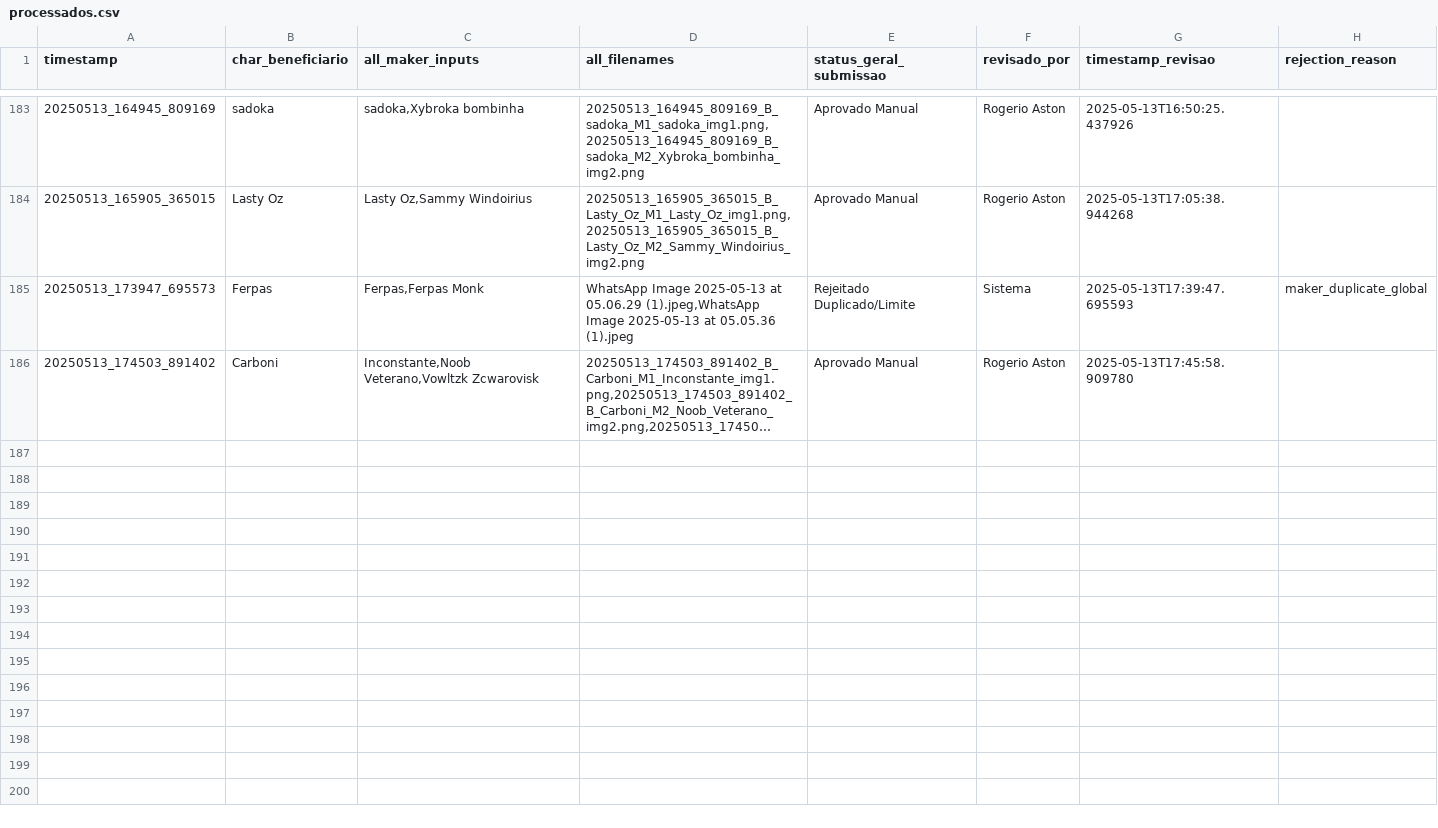
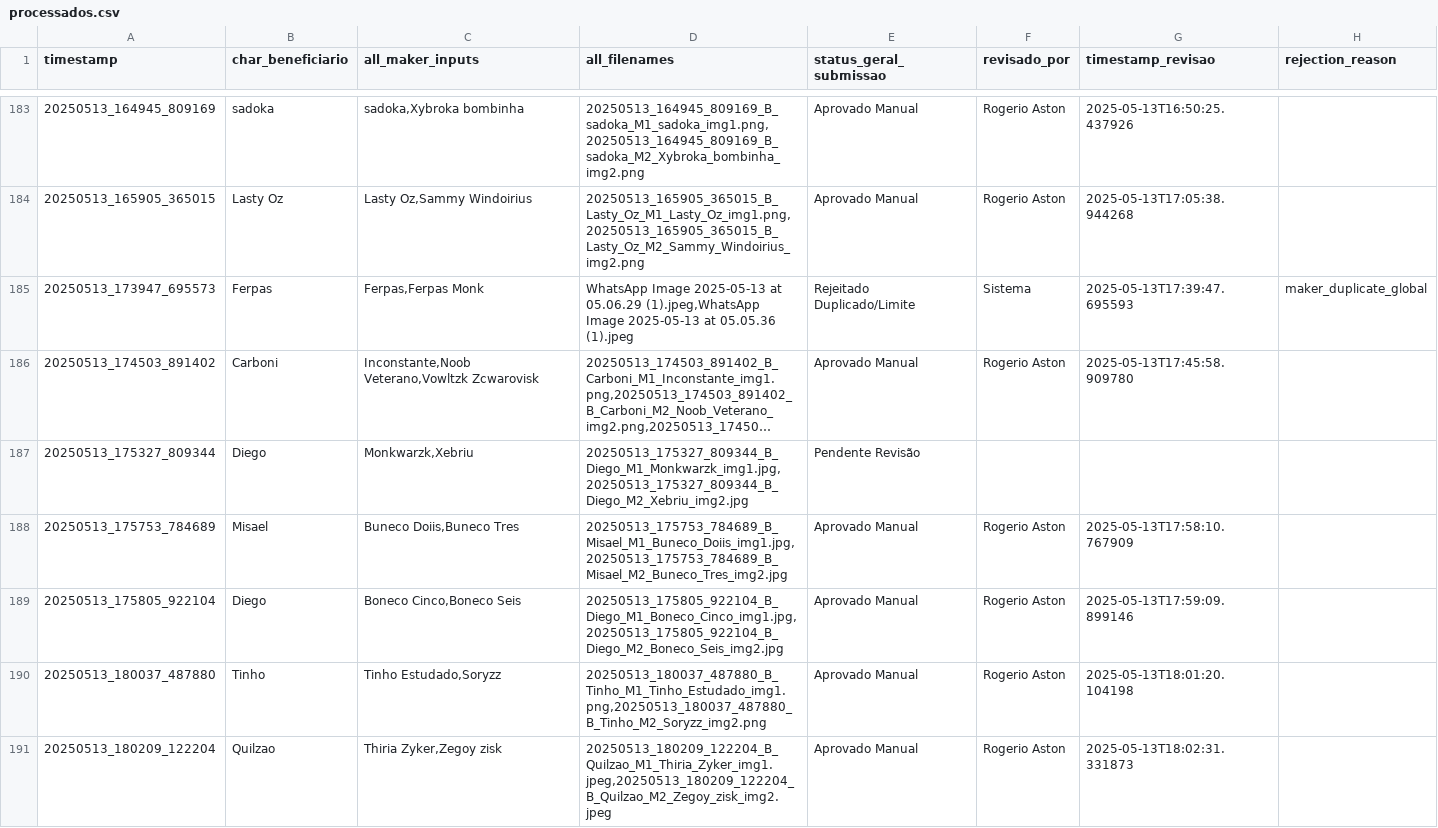
Before and after one commit to deutschcaicara/babyde, a CSV file: processados.csv, drawn as a sheet; only a part is shown, gaps mark what is left out; long unchanged cells end in …; the diff covers the shown part only; the diff names each change by its address in the sheet, - before the commit and + after, or states it on an @@ line.

```diff
--- a/processados.csv
+++ b/processados.csv
+row 187: 20250513_175327_809344 | Diego | Monkwarzk,Xebriu | 20250513_175327_809344_B_Diego_M1_Monkwarzk_img1.jpg,20250513_175327_809344_B_Diego_M2_Xebriu_img2.jpg | Pendente Revisão
+row 188: 20250513_175753_784689 | Misael | Buneco Doiis,Buneco Tres | 20250513_175753_784689_B_Misael_M1_Buneco_Doiis_img1.jpg,20250513_175753_784689_B_Misael_M2_Buneco_Tres_img2.jpg | Aprovado Manual | Rogerio Aston | 2025-05-13T17:58:10.767909
+row 189: 20250513_175805_922104 | Diego | Boneco Cinco,Boneco Seis | 20250513_175805_922104_B_Diego_M1_Boneco_Cinco_img1.jpg,20250513_175805_922104_B_Diego_M2_Boneco_Seis_img2.jpg | Aprovado Manual | Rogerio Aston | 2025-05-13T17:59:09.899146
+row 190: 20250513_180037_487880 | Tinho | Tinho Estudado,Soryzz | 20250513_180037_487880_B_Tinho_M1_Tinho_Estudado_img1.png,20250513_180037_487880_B_Tinho_M2_Soryzz_img2.png | Aprovado Manual | Rogerio Aston | 2025-05-13T18:01:20.104198
+row 191: 20250513_180209_122204 | Quilzao | Thiria Zyker,Zegoy zisk | 20250513_180209_122204_B_Quilzao_M1_Thiria_Zyker_img1.jpeg,20250513_180209_122204_B_Quilzao_M2_Zegoy_zisk_img2.jpeg | Aprovado Manual | Rogerio Aston | 2025-05-13T18:02:31.331873
```
Also changed, not shown: 5 added rows and 3 edited cells elsewhere in this file, revisao_log.csv, 23 other files.
